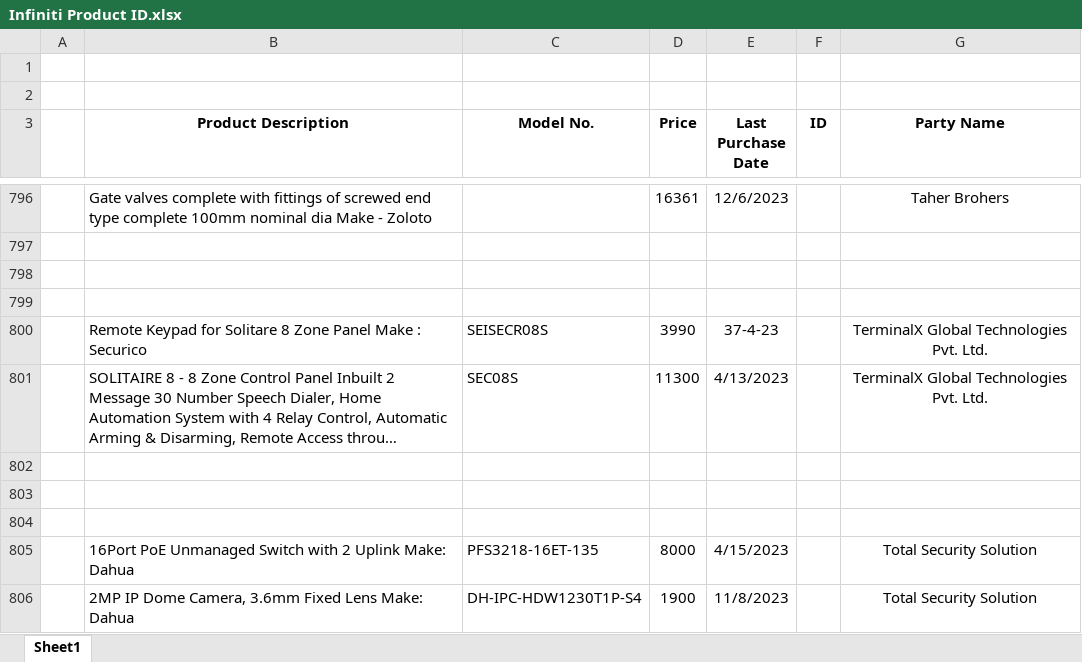
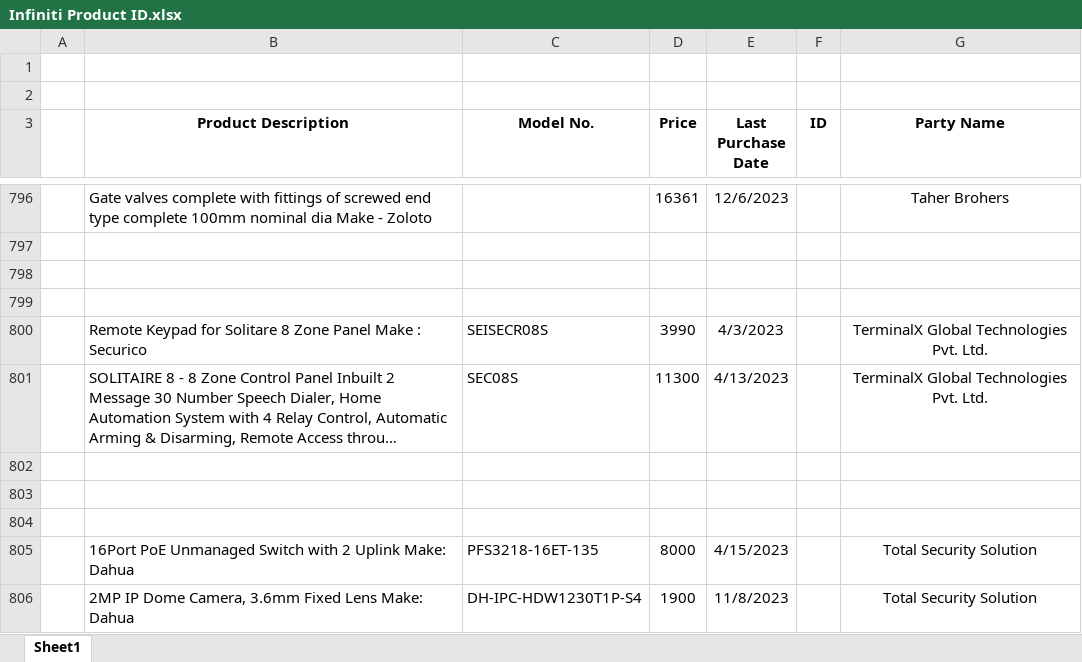
Before and after one commit to aesha0304/inifiniti-inventory, an Excel workbook: Infiniti Product ID.xlsx, sheet Sheet1, drawn as a sheet; only a part is shown, gaps mark what is left out; long unchanged cells end in …; values as stored, in another font and other column widths than the file's, no borders; the diff names each change by its address in the sheet, - before the commit and + after, or states it on an @@ line.

Commit message:
Add data file

```diff
--- a/Infiniti Product ID.xlsx (sheet Sheet1)
+++ b/Infiniti Product ID.xlsx (sheet Sheet1)
-E800 (Last Purchase Date): 37-4-23
+E800 (Last Purchase Date): 4/3/2023
```
